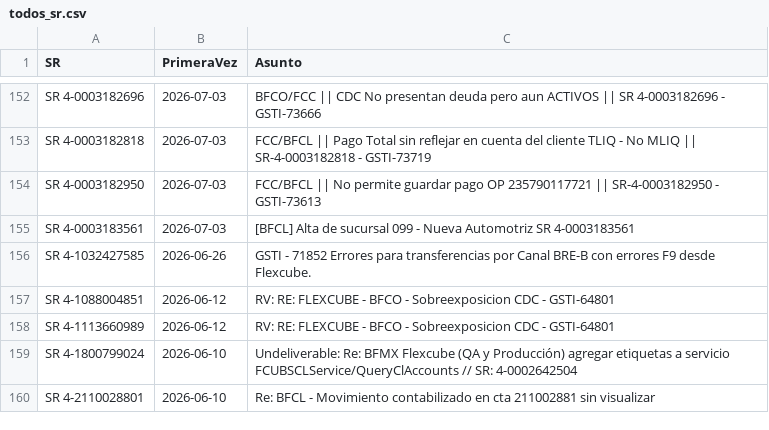
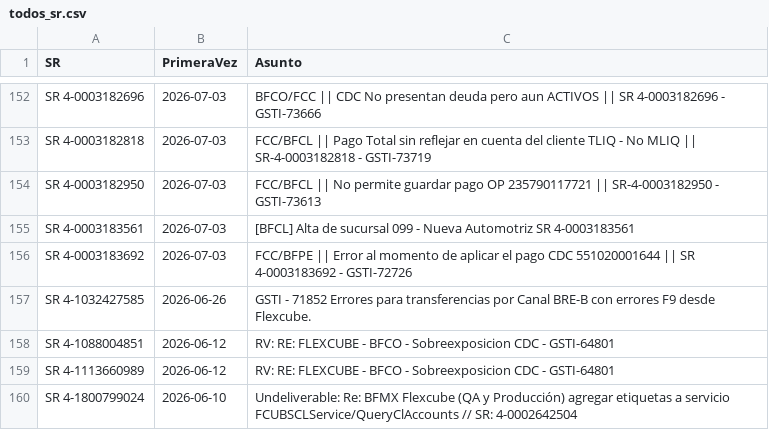
Before and after one commit to dpv20/SR-counter, a CSV file: todos_sr.csv, drawn as a sheet; only a part is shown, gaps mark what is left out; the shorter side is filled out with more unchanged rows; the diff names each change by its address in the sheet, - before the commit and + after, or states it on an @@ line.

```diff
--- a/todos_sr.csv
+++ b/todos_sr.csv
+row 156: SR 4-0003183692 | 2026-07-03 | FCC/BFPE || Error al momento de aplicar el pago CDC 551020001644 || SR 4-0003183692 - GSTI-72726
```
Also changed, not shown: resultados_sr_outlook.csv, 2 other files.
